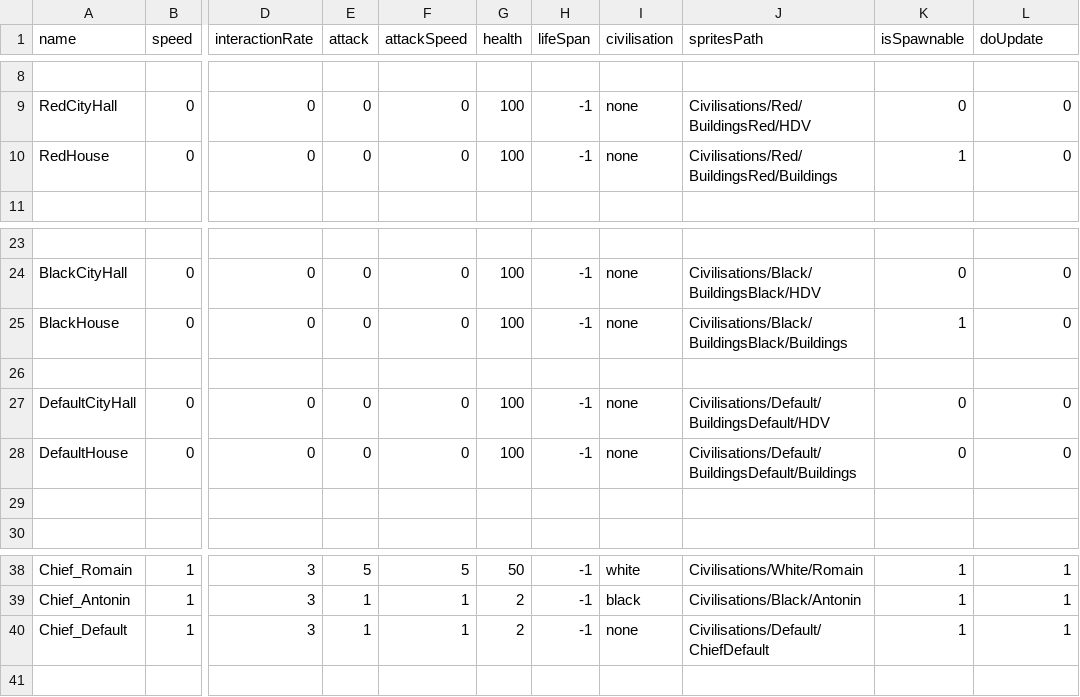
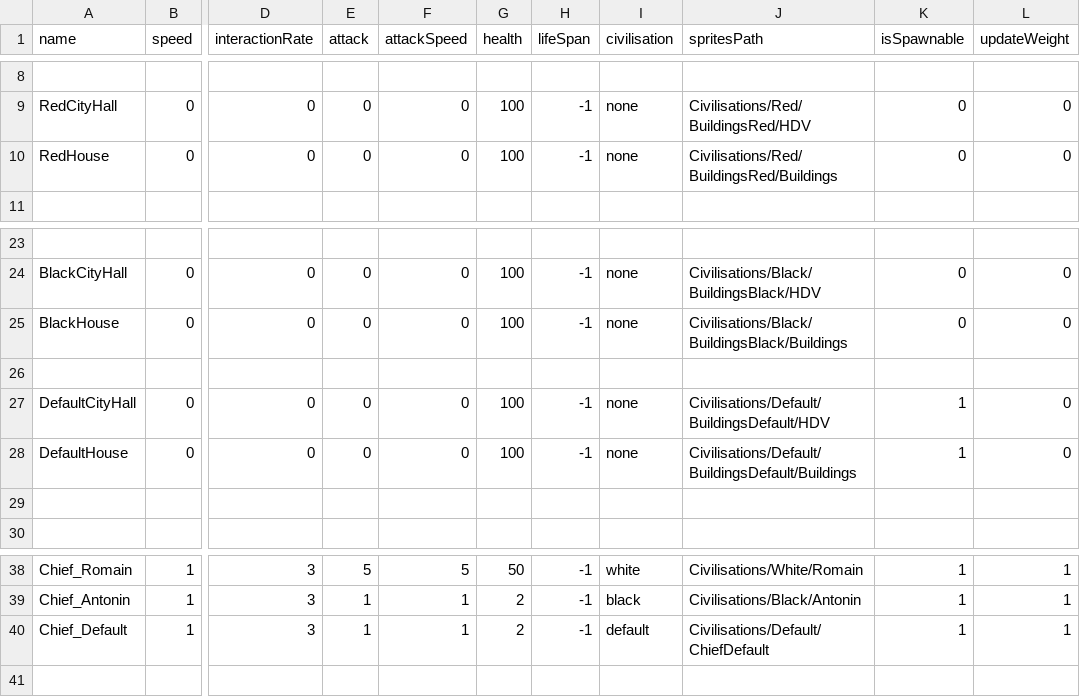
Before and after one commit to Maxime-juncker/HumanSI, a CSV file: Assets/Presets/Presets.csv, drawn as a sheet; only a part is shown, gaps mark what is left out; the diff names each change by its address in the sheet, - before the commit and + after, or states it on an @@ line.

```diff
--- a/Assets/Presets/Presets.csv
+++ b/Assets/Presets/Presets.csv
-L1: doUpdate
+L1: updateWeight
-K10 (isSpawnable): 1
+K10 (isSpawnable): 0
-K25 (isSpawnable): 1
+K25 (isSpawnable): 0
-K27:K28 (isSpawnable): 0
+K27:K28 (isSpawnable): 1
-I40 (civilisation): none
+I40 (civilisation): default
```
Also changed, not shown: Assets/Presets/Civilisation.csv, 3 other files.
